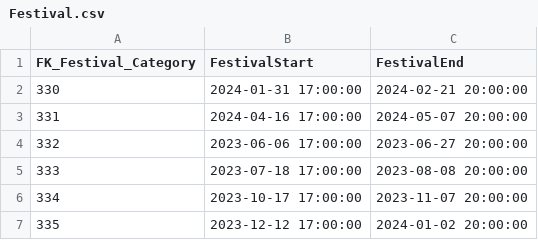
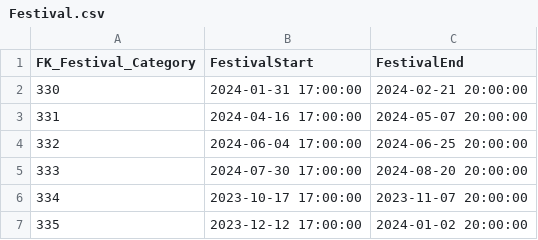
Before and after one commit to paigegoldhagen/starbower, a CSV file: src/main/resources/data/Festival.csv, drawn as a sheet.

```diff
--- a/src/main/resources/data/Festival.csv
+++ b/src/main/resources/data/Festival.csv
@@ -3,4 +3,4 @@ FK_Festival_Category,FestivalStart,FestivalEnd
 331,2024-04-16 17:00:00,2024-05-07 20:00:00
-332,2023-06-06 17:00:00,2023-06-27 20:00:00
-333,2023-07-18 17:00:00,2023-08-08 20:00:00
+332,2024-06-04 17:00:00,2024-06-25 20:00:00
+333,2024-07-30 17:00:00,2024-08-20 20:00:00
 334,2023-10-17 17:00:00,2023-11-07 20:00:00
```
Also changed, not shown: src/main/resources/init/QueryFiles.csv, 10 other files.
